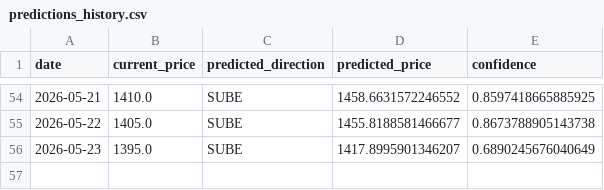
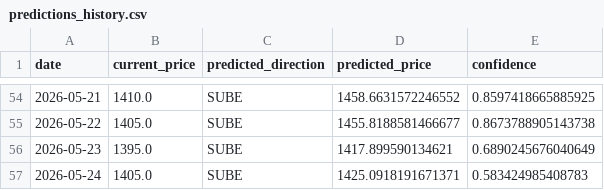
Before and after one commit to Mauroquil-bit/nuevo_dolar_predictor, a CSV file: data/predictions_history.csv, drawn as a sheet; only a part is shown, gaps mark what is left out.

```diff
--- a/data/predictions_history.csv
+++ b/data/predictions_history.csv
@@ -55,2 +55,3 @@ date,current_price,predicted_direction,predicted_price,confidence
 2026-05-22,1405.0,SUBE,1455.8188581466677,0.8673788905143738
-2026-05-23,1395.0,SUBE,1417.8995901346207,0.6890245676040649
+2026-05-23,1395.0,SUBE,1417.899590134621,0.6890245676040649
+2026-05-24,1405.0,SUBE,1425.0918191671371,0.583424985408783
```
Also changed, not shown: 3 other files.
